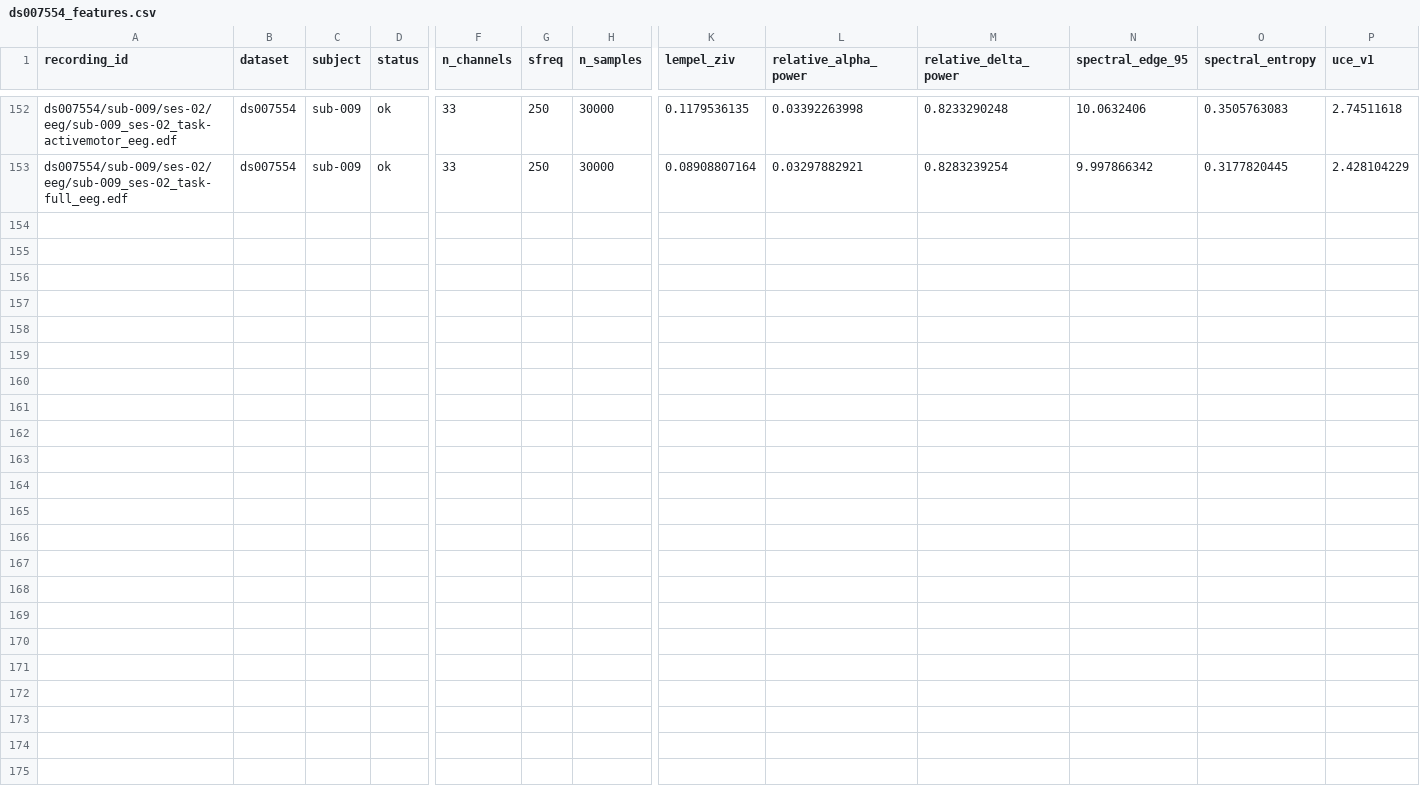
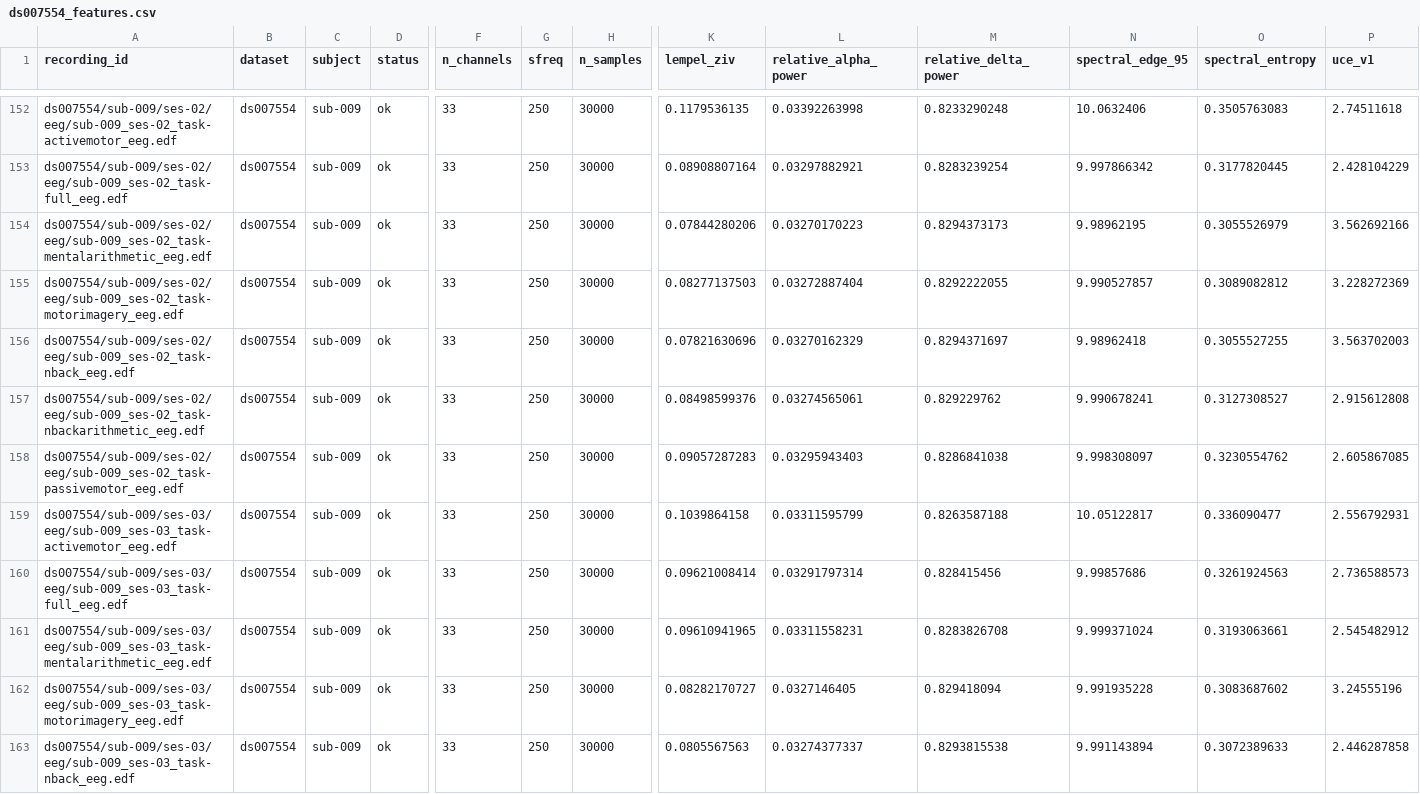
Before and after one commit to dgkenn/Codex-playground-, a CSV file: bsde/results/ds007554_features.csv, drawn as a sheet; only a part is shown, gaps mark what is left out; rows hold the shown columns only; the diff names each change by its address in the sheet, - before the commit and + after, or states it on an @@ line.

```diff
--- a/bsde/results/ds007554_features.csv
+++ b/bsde/results/ds007554_features.csv
+row 154: ds007554/sub-009/ses-02/eeg/sub-009_ses-02_task-mentalarithmetic_eeg.edf | ds007554 | sub-009 | ok | 33 | 250 | 30000 | 0.07844280206 | 0.03270170223 | 0.8294373173 | 9.98962195 | 0.3055526979 | 3.562692166
+row 155: ds007554/sub-009/ses-02/eeg/sub-009_ses-02_task-motorimagery_eeg.edf | ds007554 | sub-009 | ok | 33 | 250 | 30000 | 0.08277137503 | 0.03272887404 | 0.8292222055 | 9.990527857 | 0.3089082812 | 3.228272369
+row 156: ds007554/sub-009/ses-02/eeg/sub-009_ses-02_task-nback_eeg.edf | ds007554 | sub-009 | ok | 33 | 250 | 30000 | 0.07821630696 | 0.03270162329 | 0.8294371697 | 9.98962418 | 0.3055527255 | 3.563702003
+row 157: ds007554/sub-009/ses-02/eeg/sub-009_ses-02_task-nbackarithmetic_eeg.edf | ds007554 | sub-009 | ok | 33 | 250 | 30000 | 0.08498599376 | 0.03274565061 | 0.829229762 | 9.990678241 | 0.3127308527 | 2.915612808
+row 158: ds007554/sub-009/ses-02/eeg/sub-009_ses-02_task-passivemotor_eeg.edf | ds007554 | sub-009 | ok | 33 | 250 | 30000 | 0.09057287283 | 0.03295943403 | 0.8286841038 | 9.998308097 | 0.3230554762 | 2.605867085
+row 159: ds007554/sub-009/ses-03/eeg/sub-009_ses-03_task-activemotor_eeg.edf | ds007554 | sub-009 | ok | 33 | 250 | 30000 | 0.1039864158 | 0.03311595799 | 0.8263587188 | 10.05122817 | 0.336090477 | 2.556792931
+row 160: ds007554/sub-009/ses-03/eeg/sub-009_ses-03_task-full_eeg.edf | ds007554 | sub-009 | ok | 33 | 250 | 30000 | 0.09621008414 | 0.03291797314 | 0.828415456 | 9.99857686 | 0.3261924563 | 2.736588573
+row 161: ds007554/sub-009/ses-03/eeg/sub-009_ses-03_task-mentalarithmetic_eeg.edf | ds007554 | sub-009 | ok | 33 | 250 | 30000 | 0.09610941965 | 0.03311558231 | 0.8283826708 | 9.999371024 | 0.3193063661 | 2.545482912
+row 162: ds007554/sub-009/ses-03/eeg/sub-009_ses-03_task-motorimagery_eeg.edf | ds007554 | sub-009 | ok | 33 | 250 | 30000 | 0.08282170727 | 0.0327146405 | 0.829418094 | 9.991935228 | 0.3083687602 | 3.24555196
+row 163: ds007554/sub-009/ses-03/eeg/sub-009_ses-03_task-nback_eeg.edf | ds007554 | sub-009 | ok | 33 | 250 | 30000 | 0.0805567563 | 0.03274377337 | 0.8293815538 | 9.991143894 | 0.3072389633 | 2.446287858
```
Also changed, not shown: bsde/results/ds005620_features.csv.
